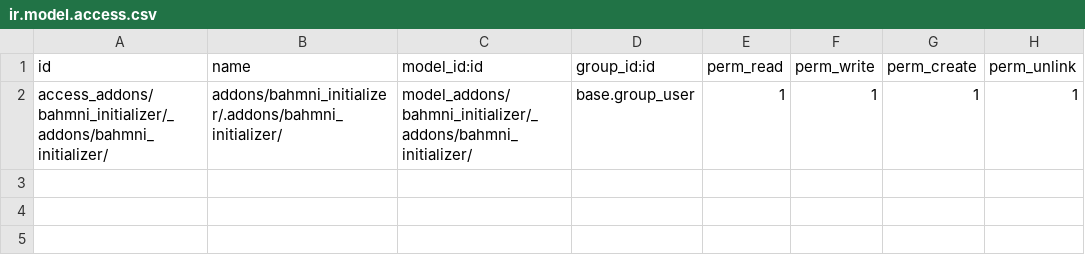
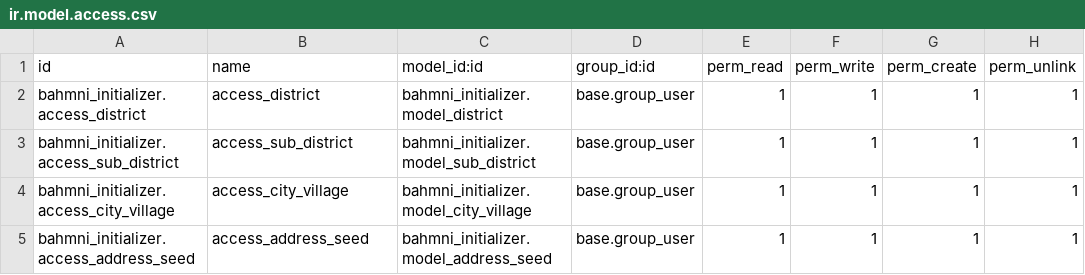
Before and after one commit to Bahmni/bahmni-odoo-modules, a CSV file: bahmni_initializer/security/ir.model.access.csv, drawn as a sheet.

Commit message:
[Rahul] | BAH-3414 | Add. Bahmni Address Seed Model To Initializer

```diff
--- a/bahmni_initializer/security/ir.model.access.csv
+++ b/bahmni_initializer/security/ir.model.access.csv
@@ -1,2 +1,5 @@
 id,name,model_id:id,group_id:id,perm_read,perm_write,perm_create,perm_unlink
-access_addons/bahmni_initializer/_addons/bahmni_initializer/,addons/bahmni_initializer/.addons/bahmni_initializer/,model_addons/bahmni_initializer/_addons/bahmni_initializer/,base.group_user,1,1,1,1
+bahmni_initializer.access_district,access_district,bahmni_initializer.model_district,base.group_user,1,1,1,1
+bahmni_initializer.access_sub_district,access_sub_district,bahmni_initializer.model_sub_district,base.group_user,1,1,1,1
+bahmni_initializer.access_city_village,access_city_village,bahmni_initializer.model_city_village,base.group_user,1,1,1,1
+bahmni_initializer.access_address_seed,access_address_seed,bahmni_initializer.model_address_seed,base.group_user,1,1,1,1
```
Also changed, not shown: 3 other files.
